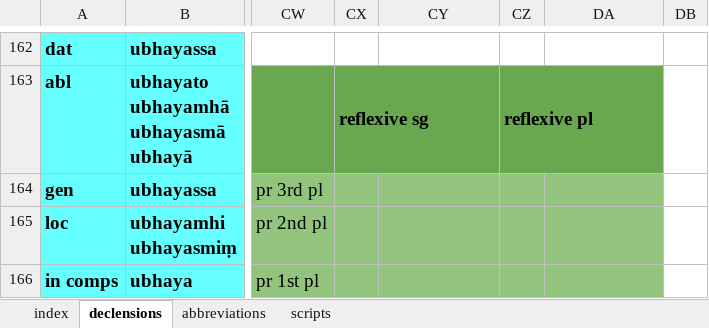
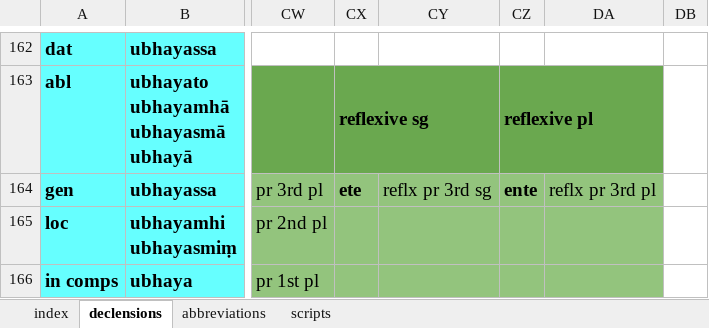
Before and after one commit to digitalpalidictionary/dpd-db, an Excel workbook: db/inflections/inflection_templates.xlsx, sheet declensions, drawn as a sheet; only a part is shown, gaps mark what is left out; values as stored, in another font and other column widths than the file's, no borders; the diff names each change by its address in the sheet, - before the commit and + after, or states it on an @@ line.

Commit message:
data update

```diff
--- a/db/inflections/inflection_templates.xlsx (sheet declensions)
+++ b/db/inflections/inflection_templates.xlsx (sheet declensions)
-CX164: (empty)
+CX164: ete
-CY164: (empty)
+CY164: reflx pr 3rd sg
-CZ164: (empty)
+CZ164: ente
-DA164: (empty)
+DA164: reflx pr 3rd pl
```
Also changed, not shown: 17 other files.
